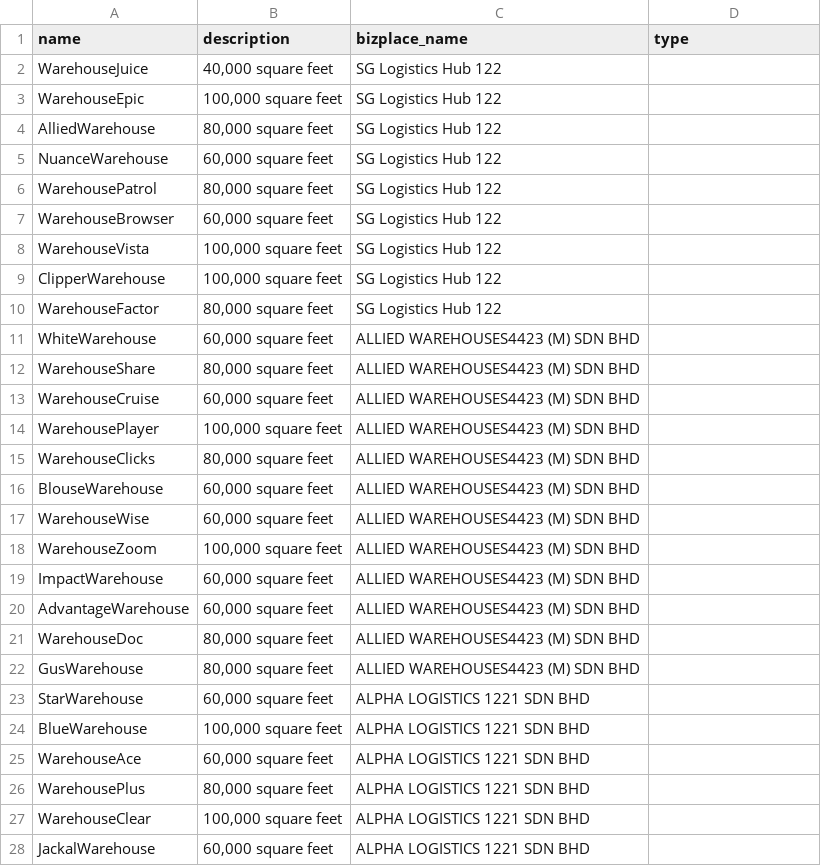
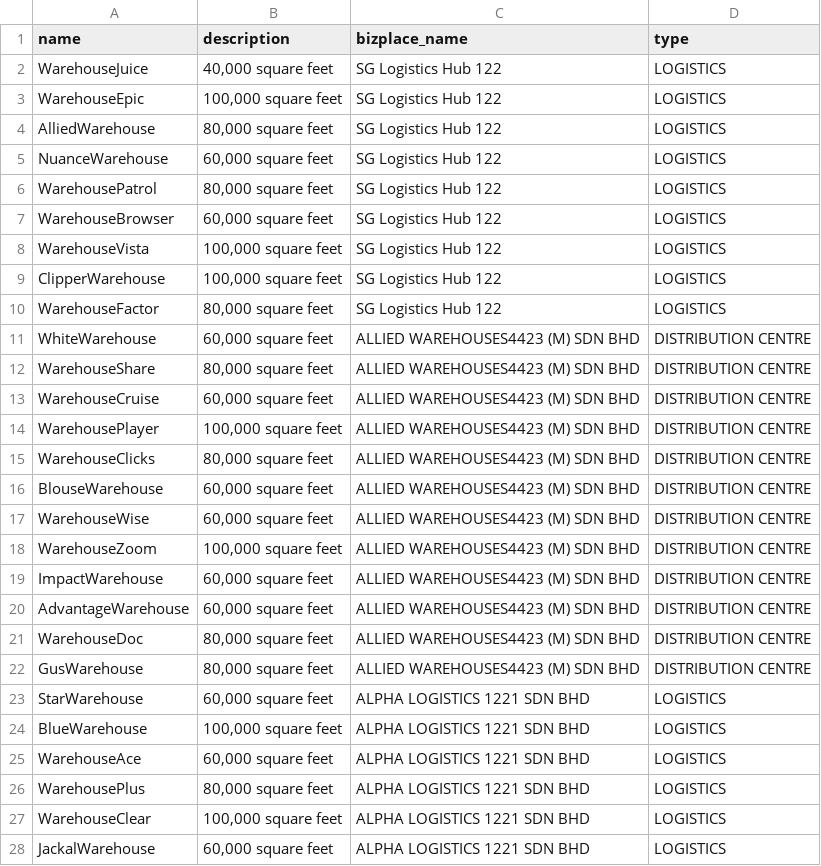
Before and after one commit to things-factory/opa-test, a CSV file: seeds/warehouse.csv, drawn as a sheet; only a part is shown; the diff covers the shown part only.

Commit message:
Update warehouse.csv

```diff
--- a/seeds/warehouse.csv
+++ b/seeds/warehouse.csv
@@ -1,28 +1,28 @@
 name,description,bizplace_name,type
-WarehouseJuice,"40,000 square feet",SG Logistics Hub 122,
-WarehouseEpic,"100,000 square feet",SG Logistics Hub 122,
-AlliedWarehouse,"80,000 square feet",SG Logistics Hub 122,
-NuanceWarehouse,"60,000 square feet",SG Logistics Hub 122,
-WarehousePatrol,"80,000 square feet",SG Logistics Hub 122,
-WarehouseBrowser,"60,000 square feet",SG Logistics Hub 122,
-WarehouseVista,"100,000 square feet",SG Logistics Hub 122,
-ClipperWarehouse,"100,000 square feet",SG Logistics Hub 122,
-WarehouseFactor,"80,000 square feet",SG Logistics Hub 122,
-WhiteWarehouse,"60,000 square feet",ALLIED WAREHOUSES4423 (M) SDN BHD,
-WarehouseShare,"80,000 square feet",ALLIED WAREHOUSES4423 (M) SDN BHD,
-WarehouseCruise,"60,000 square feet",ALLIED WAREHOUSES4423 (M) SDN BHD,
-WarehousePlayer,"100,000 square feet",ALLIED WAREHOUSES4423 (M) SDN BHD,
-WarehouseClicks,"80,000 square feet",ALLIED WAREHOUSES4423 (M) SDN BHD,
-BlouseWarehouse,"60,000 square feet",ALLIED WAREHOUSES4423 (M) SDN BHD,
-WarehouseWise,"60,000 square feet",ALLIED WAREHOUSES4423 (M) SDN BHD,
-WarehouseZoom,"100,000 square feet",ALLIED WAREHOUSES4423 (M) SDN BHD,
-ImpactWarehouse,"60,000 square feet",ALLIED WAREHOUSES4423 (M) SDN BHD,
-AdvantageWarehouse,"60,000 square feet",ALLIED WAREHOUSES4423 (M) SDN BHD,
-WarehouseDoc,"80,000 square feet",ALLIED WAREHOUSES4423 (M) SDN BHD,
-GusWarehouse,"80,000 square feet",ALLIED WAREHOUSES4423 (M) SDN BHD,
-StarWarehouse,"60,000 square feet",ALPHA LOGISTICS 1221 SDN BHD,
-BlueWarehouse,"100,000 square feet",ALPHA LOGISTICS 1221 SDN BHD,
-WarehouseAce,"60,000 square feet",ALPHA LOGISTICS 1221 SDN BHD,
-WarehousePlus,"80,000 square feet",ALPHA LOGISTICS 1221 SDN BHD,
-WarehouseClear,"100,000 square feet",ALPHA LOGISTICS 1221 SDN BHD,
-JackalWarehouse,"60,000 square feet",ALPHA LOGISTICS 1221 SDN BHD,
+WarehouseJuice,"40,000 square feet",SG Logistics Hub 122,LOGISTICS
+WarehouseEpic,"100,000 square feet",SG Logistics Hub 122,LOGISTICS
+AlliedWarehouse,"80,000 square feet",SG Logistics Hub 122,LOGISTICS
+NuanceWarehouse,"60,000 square feet",SG Logistics Hub 122,LOGISTICS
+WarehousePatrol,"80,000 square feet",SG Logistics Hub 122,LOGISTICS
+WarehouseBrowser,"60,000 square feet",SG Logistics Hub 122,LOGISTICS
+WarehouseVista,"100,000 square feet",SG Logistics Hub 122,LOGISTICS
+ClipperWarehouse,"100,000 square feet",SG Logistics Hub 122,LOGISTICS
+WarehouseFactor,"80,000 square feet",SG Logistics Hub 122,LOGISTICS
+WhiteWarehouse,"60,000 square feet",ALLIED WAREHOUSES4423 (M) SDN BHD,DISTRIBUTION CENTRE
+WarehouseShare,"80,000 square feet",ALLIED WAREHOUSES4423 (M) SDN BHD,DISTRIBUTION CENTRE
+WarehouseCruise,"60,000 square feet",ALLIED WAREHOUSES4423 (M) SDN BHD,DISTRIBUTION CENTRE
+WarehousePlayer,"100,000 square feet",ALLIED WAREHOUSES4423 (M) SDN BHD,DISTRIBUTION CENTRE
+WarehouseClicks,"80,000 square feet",ALLIED WAREHOUSES4423 (M) SDN BHD,DISTRIBUTION CENTRE
+BlouseWarehouse,"60,000 square feet",ALLIED WAREHOUSES4423 (M) SDN BHD,DISTRIBUTION CENTRE
+WarehouseWise,"60,000 square feet",ALLIED WAREHOUSES4423 (M) SDN BHD,DISTRIBUTION CENTRE
+WarehouseZoom,"100,000 square feet",ALLIED WAREHOUSES4423 (M) SDN BHD,DISTRIBUTION CENTRE
+ImpactWarehouse,"60,000 square feet",ALLIED WAREHOUSES4423 (M) SDN BHD,DISTRIBUTION CENTRE
+AdvantageWarehouse,"60,000 square feet",ALLIED WAREHOUSES4423 (M) SDN BHD,DISTRIBUTION CENTRE
+WarehouseDoc,"80,000 square feet",ALLIED WAREHOUSES4423 (M) SDN BHD,DISTRIBUTION CENTRE
+GusWarehouse,"80,000 square feet",ALLIED WAREHOUSES4423 (M) SDN BHD,DISTRIBUTION CENTRE
+StarWarehouse,"60,000 square feet",ALPHA LOGISTICS 1221 SDN BHD,LOGISTICS
+BlueWarehouse,"100,000 square feet",ALPHA LOGISTICS 1221 SDN BHD,LOGISTICS
+WarehouseAce,"60,000 square feet",ALPHA LOGISTICS 1221 SDN BHD,LOGISTICS
+WarehousePlus,"80,000 square feet",ALPHA LOGISTICS 1221 SDN BHD,LOGISTICS
+WarehouseClear,"100,000 square feet",ALPHA LOGISTICS 1221 SDN BHD,LOGISTICS
+JackalWarehouse,"60,000 square feet",ALPHA LOGISTICS 1221 SDN BHD,LOGISTICS
```
Also changed, not shown: 78 edited cells elsewhere in this file.
